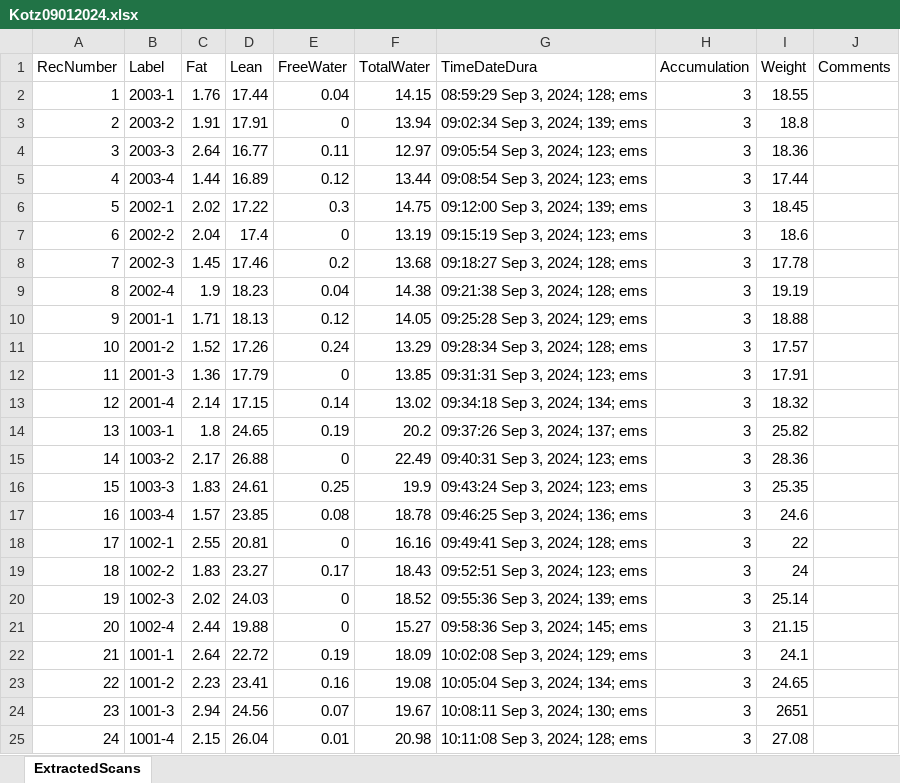
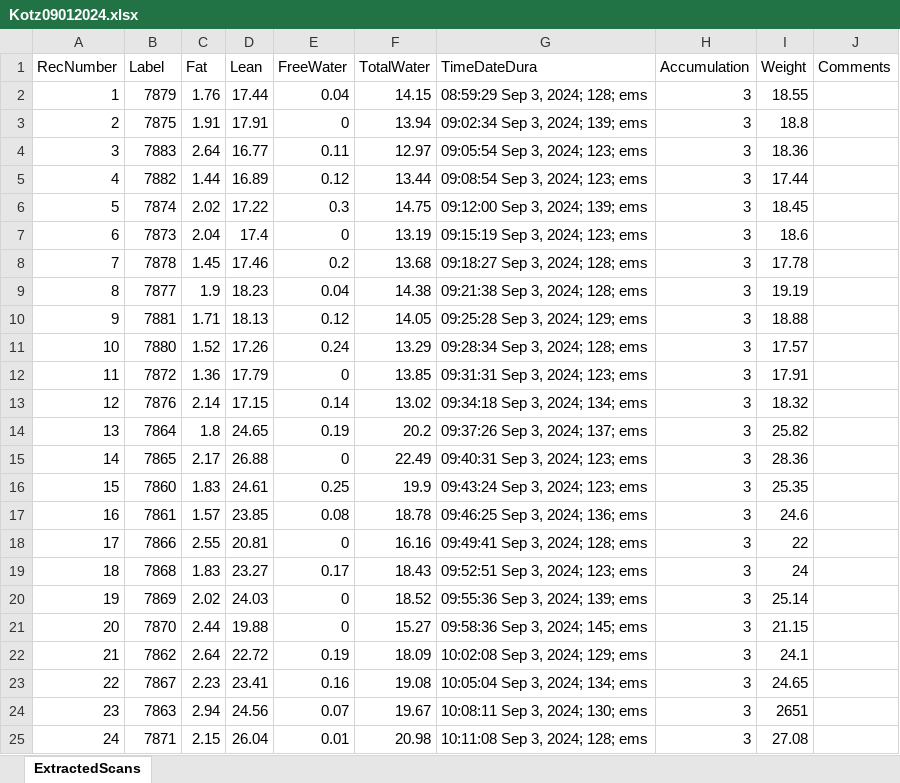
Before and after one commit to sandoval-luarte/data, an Excel workbook: data/echoMRI/Kotz09012024.xlsx, sheet ExtractedScans, drawn as a sheet; values as stored, in another font and other column widths than the file's, no borders; the diff names each change by its address in the sheet, - before the commit and + after, or states it on an @@ line.

Commit message:
adiposity index data and analysis

```diff
--- a/data/echoMRI/Kotz09012024.xlsx (sheet ExtractedScans)
+++ b/data/echoMRI/Kotz09012024.xlsx (sheet ExtractedScans)
-B2 (Label): 2003-1
+B2 (Label): 7879
-B3 (Label): 2003-2
+B3 (Label): 7875
-B4 (Label): 2003-3
+B4 (Label): 7883
-B5 (Label): 2003-4
+B5 (Label): 7882
-B6 (Label): 2002-1
+B6 (Label): 7874
-B7 (Label): 2002-2
+B7 (Label): 7873
-B8 (Label): 2002-3
+B8 (Label): 7878
-B9 (Label): 2002-4
+B9 (Label): 7877
-B10 (Label): 2001-1
+B10 (Label): 7881
-B11 (Label): 2001-2
+B11 (Label): 7880
-B12 (Label): 2001-3
+B12 (Label): 7872
-B13 (Label): 2001-4
+B13 (Label): 7876
-B14 (Label): 1003-1
+B14 (Label): 7864
-B15 (Label): 1003-2
+B15 (Label): 7865
-B16 (Label): 1003-3
+B16 (Label): 7860
-B17 (Label): 1003-4
+B17 (Label): 7861
-B18 (Label): 1002-1
+B18 (Label): 7866
-B19 (Label): 1002-2
+B19 (Label): 7868
-B20 (Label): 1002-3
+B20 (Label): 7869
-B21 (Label): 1002-4
+B21 (Label): 7870
-B22 (Label): 1001-1
+B22 (Label): 7862
-B23 (Label): 1001-2
+B23 (Label): 7867
-B24 (Label): 1001-3
+B24 (Label): 7863
-B25 (Label): 1001-4
+B25 (Label): 7871
```
Also changed, not shown: data/echoMRI/Kotz10222024s.xlsx, data/echoMRI/Kotz10252024.xlsx, 1 other file.
